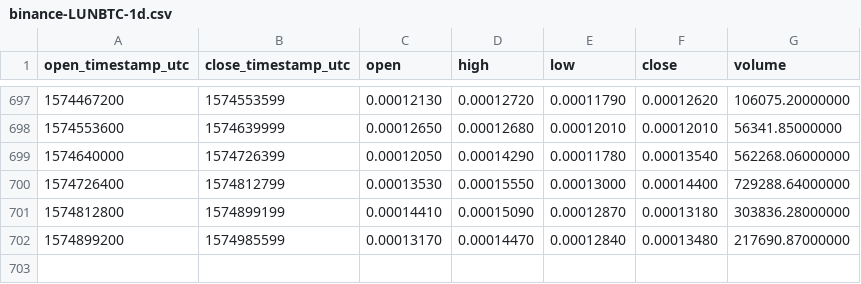
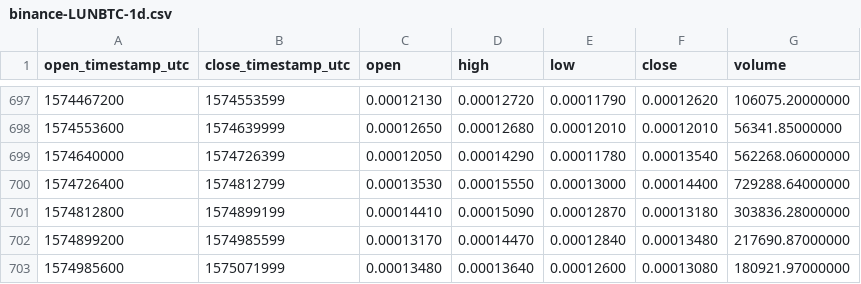
Before and after one commit to cryptobigbro/binance-LUNBTC, a CSV file: binance-LUNBTC-1d.csv, drawn as a sheet; only a part is shown, gaps mark what is left out.

Commit message:
Update OHLCV data.

```diff
--- a/binance-LUNBTC-1d.csv
+++ b/binance-LUNBTC-1d.csv
@@ -702 +702,2 @@ open_timestamp_utc,close_timestamp_utc,open,high,low,close,volume
 1574899200,1574985599,0.00013170,0.00014470,0.00012840,0.00013480,217690.87000000
+1574985600,1575071999,0.00013480,0.00013640,0.00012600,0.00013080,180921.97000000
```
Also changed, not shown: 1 other file.
